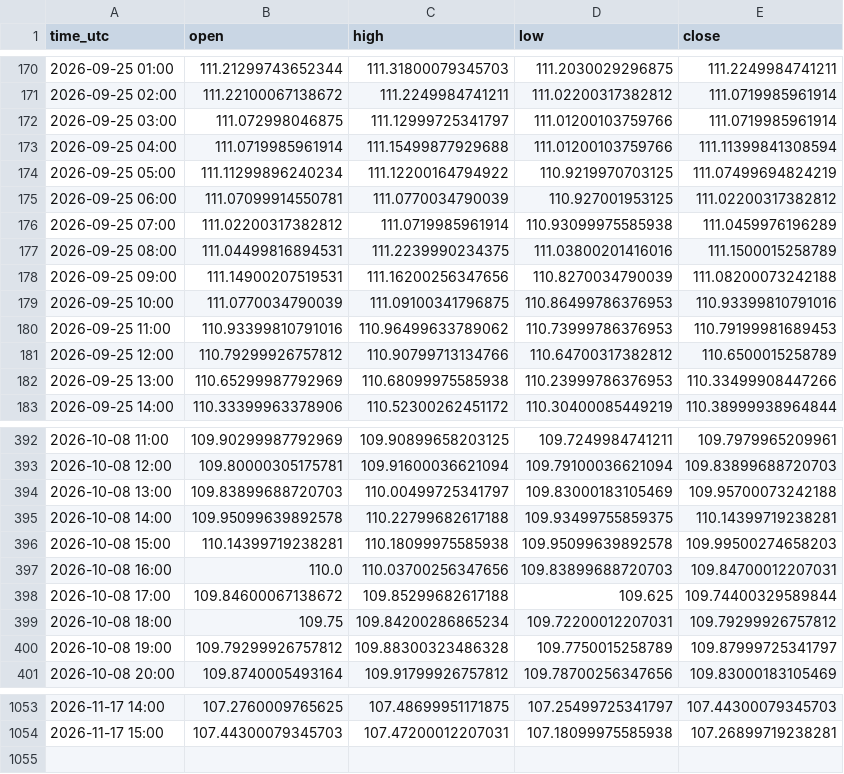
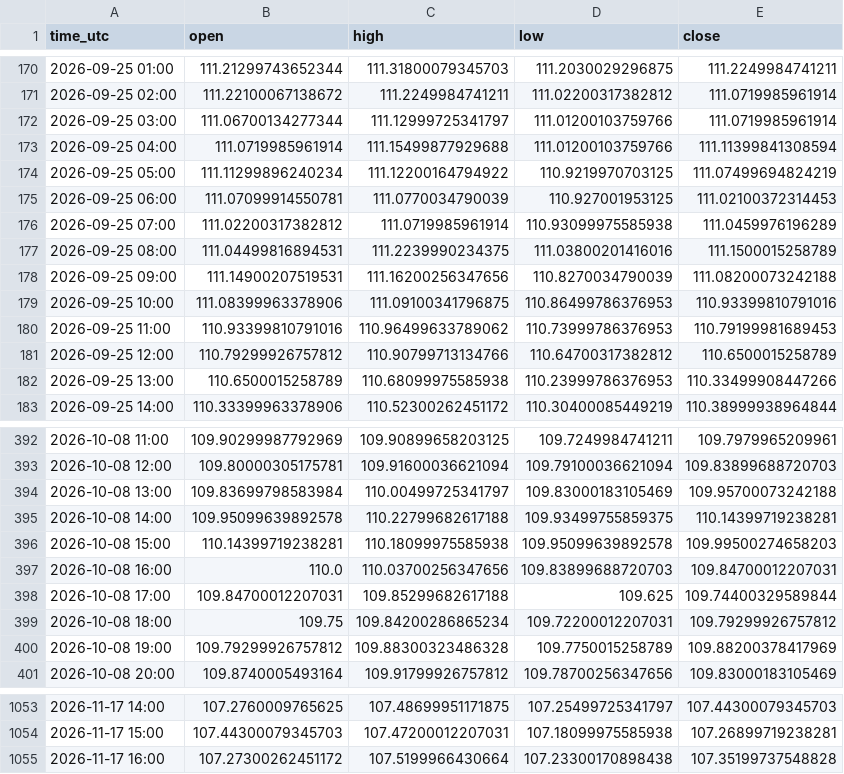
Before and after one commit to jarbays00001/fx-data, a CSV file: data/AUDJPY_H1.csv, drawn as a sheet; only a part is shown, gaps mark what is left out; the diff covers the shown part only.

```diff
--- a/data/AUDJPY_H1.csv
+++ b/data/AUDJPY_H1.csv
@@ -171,6 +171,6 @@ time_utc,open,high,low,close
 2026-09-25 02:00,111.22100067138672,111.2249984741211,111.02200317382812,111.0719985961914
-2026-09-25 03:00,111.072998046875,111.12999725341797,111.01200103759766,111.0719985961914
+2026-09-25 03:00,111.06700134277344,111.12999725341797,111.01200103759766,111.0719985961914
 2026-09-25 04:00,111.0719985961914,111.15499877929688,111.01200103759766,111.11399841308594
 2026-09-25 05:00,111.11299896240234,111.12200164794922,110.9219970703125,111.07499694824219
-2026-09-25 06:00,111.07099914550781,111.0770034790039,110.927001953125,111.02200317382812
+2026-09-25 06:00,111.07099914550781,111.0770034790039,110.927001953125,111.02100372314453
 2026-09-25 07:00,111.02200317382812,111.0719985961914,110.93099975585938,111.0459976196289
@@ -178,6 +178,6 @@ time_utc,open,high,low,close
 2026-09-25 09:00,111.14900207519531,111.16200256347656,110.8270034790039,111.08200073242188
-2026-09-25 10:00,111.0770034790039,111.09100341796875,110.86499786376953,110.93399810791016
+2026-09-25 10:00,111.08399963378906,111.09100341796875,110.86499786376953,110.93399810791016
 2026-09-25 11:00,110.93399810791016,110.96499633789062,110.73999786376953,110.79199981689453
 2026-09-25 12:00,110.79299926757812,110.90799713134766,110.64700317382812,110.6500015258789
-2026-09-25 13:00,110.65299987792969,110.68099975585938,110.23999786376953,110.33499908447266
+2026-09-25 13:00,110.6500015258789,110.68099975585938,110.23999786376953,110.33499908447266
 2026-09-25 14:00,110.33399963378906,110.52300262451172,110.30400085449219,110.38999938964844
@@ -393,3 +393,3 @@ time_utc,open,high,low,close
 2026-10-08 12:00,109.80000305175781,109.91600036621094,109.79100036621094,109.83899688720703
-2026-10-08 13:00,109.83899688720703,110.00499725341797,109.83000183105469,109.95700073242188
+2026-10-08 13:00,109.83699798583984,110.00499725341797,109.83000183105469,109.95700073242188
 2026-10-08 14:00,109.95099639892578,110.22799682617188,109.93499755859375,110.14399719238281
@@ -397,5 +397,5 @@ time_utc,open,high,low,close
 2026-10-08 16:00,110.0,110.03700256347656,109.83899688720703,109.84700012207031
-2026-10-08 17:00,109.84600067138672,109.85299682617188,109.625,109.74400329589844
+2026-10-08 17:00,109.84700012207031,109.85299682617188,109.625,109.74400329589844
 2026-10-08 18:00,109.75,109.84200286865234,109.72200012207031,109.79299926757812
-2026-10-08 19:00,109.79299926757812,109.88300323486328,109.7750015258789,109.87999725341797
+2026-10-08 19:00,109.79299926757812,109.88300323486328,109.7750015258789,109.88200378417969
 2026-10-08 20:00,109.8740005493164,109.91799926757812,109.78700256347656,109.83000183105469
@@ -1054 +1054,2 @@ time_utc,open,high,low,close
 2026-11-17 15:00,107.44300079345703,107.47200012207031,107.18099975585938,107.26899719238281
+2026-11-17 16:00,107.27300262451172,107.5199966430664,107.23300170898438,107.35199737548828
```
Also changed, not shown: 69 edited cells elsewhere in this file, data/CADCHF_H1.csv, data/EURGBP_H1.csv, 56 other files.
